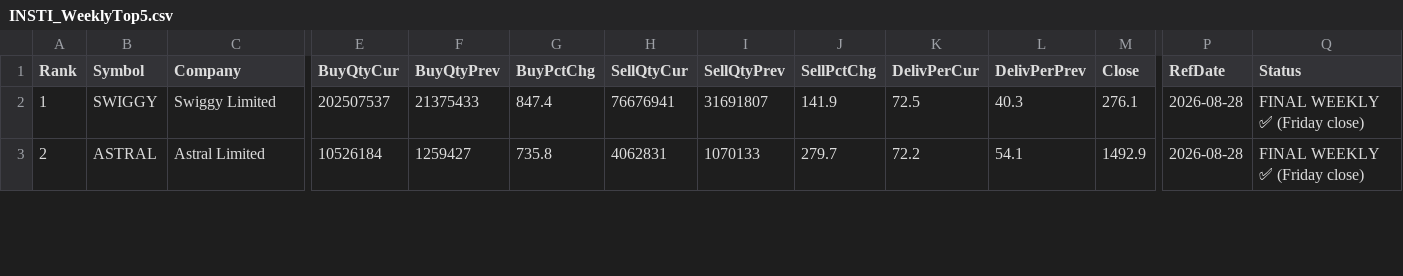
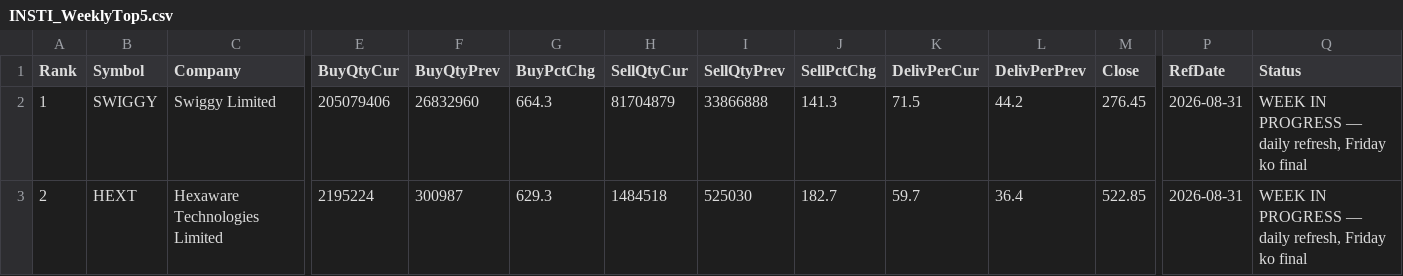
Before and after one commit to heartaltafhussain-lgtm/insti-tracker, a CSV file: INSTI_WeeklyTop5.csv, drawn as a sheet; only a part is shown, gaps mark what is left out; the diff covers the shown part only; the diff names each change by its address in the sheet, - before the commit and + after, or states it on an @@ line.

```diff
--- a/INSTI_WeeklyTop5.csv
+++ b/INSTI_WeeklyTop5.csv
-E2 (BuyQtyCur): 202507537
+E2 (BuyQtyCur): 205079406
-F2 (BuyQtyPrev): 21375433
+F2 (BuyQtyPrev): 26832960
-G2 (BuyPctChg): 847.4
+G2 (BuyPctChg): 664.3
-H2 (SellQtyCur): 76676941
+H2 (SellQtyCur): 81704879
-I2 (SellQtyPrev): 31691807
+I2 (SellQtyPrev): 33866888
-J2 (SellPctChg): 141.9
+J2 (SellPctChg): 141.3
-K2 (DelivPerCur): 72.5
+K2 (DelivPerCur): 71.5
-L2 (DelivPerPrev): 40.3
+L2 (DelivPerPrev): 44.2
-M2 (Close): 276.1
+M2 (Close): 276.45
-P2:P3 (RefDate): 2026-08-28
+P2:P3 (RefDate): 2026-08-31
-Q2:Q3 (Status): FINAL WEEKLY ✅ (Friday close)
+Q2:Q3 (Status): WEEK IN PROGRESS — daily refresh, Friday ko final
-B3 (Symbol): ASTRAL
+B3 (Symbol): HEXT
-C3 (Company): Astral Limited
+C3 (Company): Hexaware Technologies Limited
-E3 (BuyQtyCur): 10526184
+E3 (BuyQtyCur): 2195224
-F3 (BuyQtyPrev): 1259427
+F3 (BuyQtyPrev): 300987
-G3 (BuyPctChg): 735.8
+G3 (BuyPctChg): 629.3
-H3 (SellQtyCur): 4062831
+H3 (SellQtyCur): 1484518
-I3 (SellQtyPrev): 1070133
+I3 (SellQtyPrev): 525030
-J3 (SellPctChg): 279.7
+J3 (SellPctChg): 182.7
-K3 (DelivPerCur): 72.2
+K3 (DelivPerCur): 59.7
-L3 (DelivPerPrev): 54.1
+L3 (DelivPerPrev): 36.4
-M3 (Close): 1492.9
+M3 (Close): 522.85
```
Also changed, not shown: 47 edited cells elsewhere in this file, INSTI_FortnightlyTop5.csv, INSTI_MonthlyTop5.csv, 4 other files.
